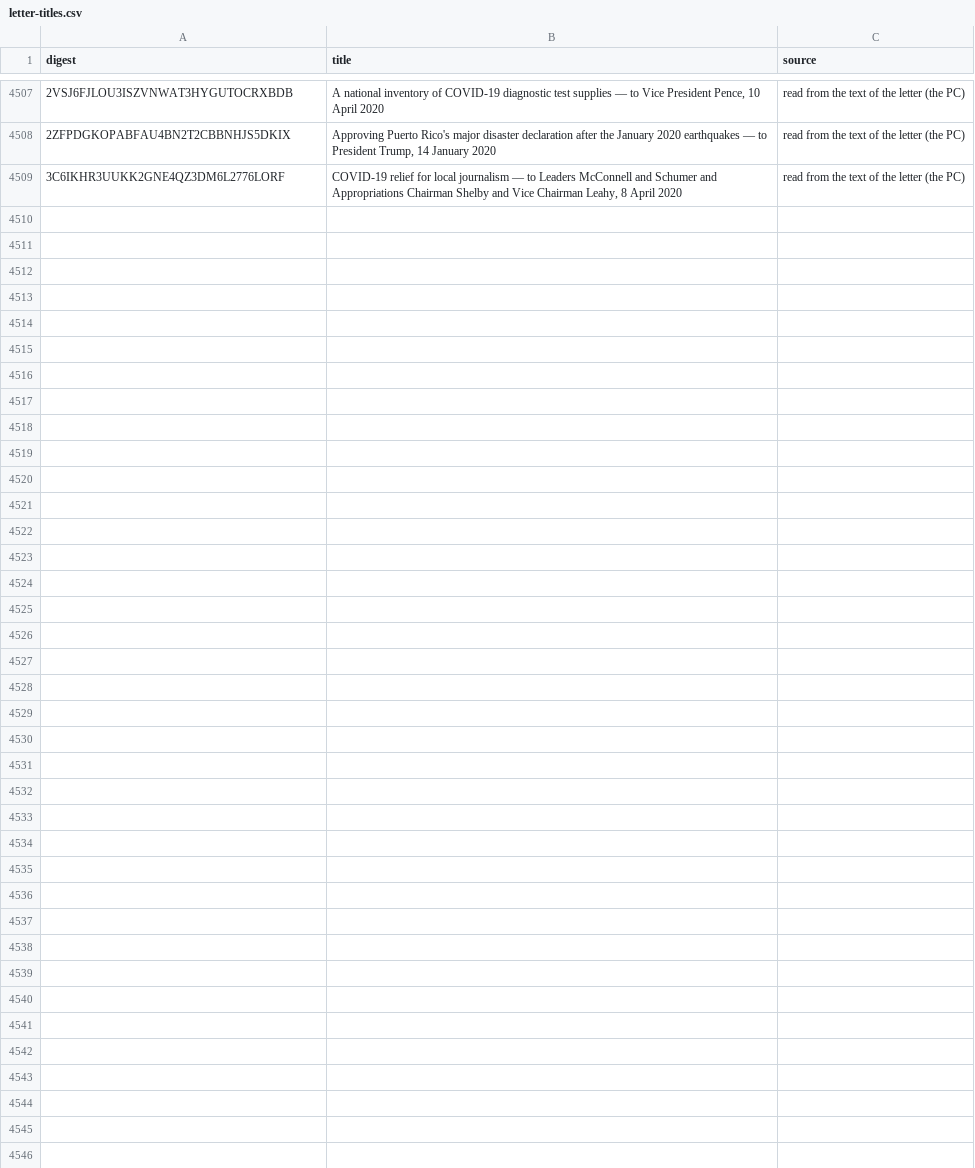
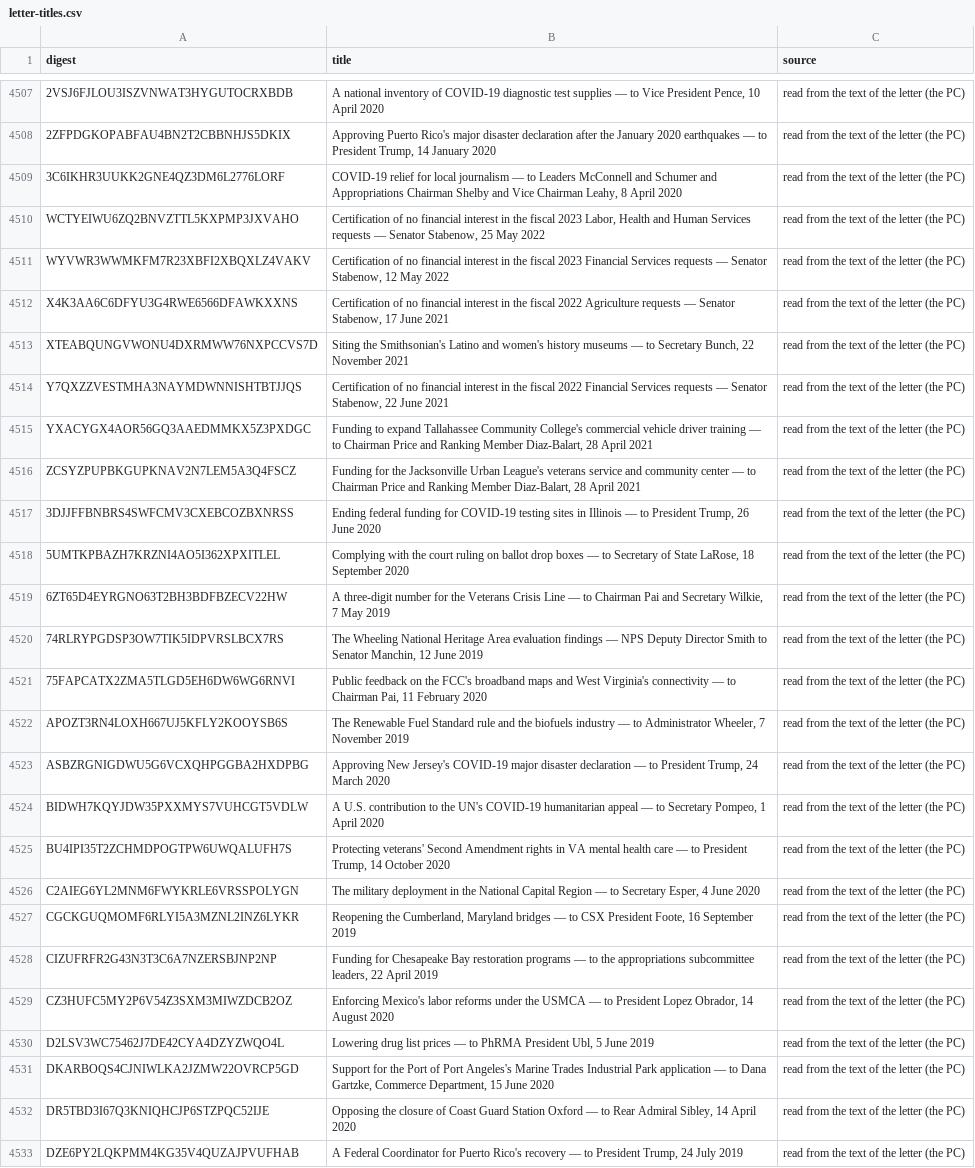
Before and after one commit to Robin-IA/Congressional-Letters-Dev, a CSV file: vocabulary/letter-titles.csv, drawn as a sheet; only a part is shown, gaps mark what is left out; the diff names each change by its address in the sheet, - before the commit and + after, or states it on an @@ line.

```diff
--- a/vocabulary/letter-titles.csv
+++ b/vocabulary/letter-titles.csv
+row 4510: WCTYEIWU6ZQ2BNVZTTL5KXPMP3JXVAHO | Certification of no financial interest in the fiscal 2023 Labor, Health and Human Services requests — Senator Stabenow, 25 May 2022 | read from the text of the letter (the PC)
+row 4511: WYVWR3WWMKFM7R23XBFI2XBQXLZ4VAKV | Certification of no financial interest in the fiscal 2023 Financial Services requests — Senator Stabenow, 12 May 2022 | read from the text of the letter (the PC)
+row 4512: X4K3AA6C6DFYU3G4RWE6566DFAWKXXNS | Certification of no financial interest in the fiscal 2022 Agriculture requests — Senator Stabenow, 17 June 2021 | read from the text of the letter (the PC)
+row 4513: XTEABQUNGVWONU4DXRMWW76NXPCCVS7D | Siting the Smithsonian's Latino and women's history museums — to Secretary Bunch, 22 November 2021 | read from the text of the letter (the PC)
+row 4514: Y7QXZZVESTMHA3NAYMDWNNISHTBTJJQS | Certification of no financial interest in the fiscal 2022 Financial Services requests — Senator Stabenow, 22 June 2021 | read from the text of the letter (the PC)
+row 4515: YXACYGX4AOR56GQ3AAEDMMKX5Z3PXDGC | Funding to expand Tallahassee Community College's commercial vehicle driver training — to Chairman Price and Ranking Member Diaz-Balart, 28 April 2021 | read from the text of the letter (the PC)
+row 4516: ZCSYZPUPBKGUPKNAV2N7LEM5A3Q4FSCZ | Funding for the Jacksonville Urban League's veterans service and community center — to Chairman Price and Ranking Member Diaz-Balart, 28 April 2021 | read from the text of the letter (the PC)
+row 4517: 3DJJFFBNBRS4SWFCMV3CXEBCOZBXNRSS | Ending federal funding for COVID-19 testing sites in Illinois — to President Trump, 26 June 2020 | read from the text of the letter (the PC)
+row 4518: 5UMTKPBAZH7KRZNI4AO5I362XPXITLEL | Complying with the court ruling on ballot drop boxes — to Secretary of State LaRose, 18 September 2020 | read from the text of the letter (the PC)
+row 4519: 6ZT65D4EYRGNO63T2BH3BDFBZECV22HW | A three-digit number for the Veterans Crisis Line — to Chairman Pai and Secretary Wilkie, 7 May 2019 | read from the text of the letter (the PC)
+row 4520: 74RLRYPGDSP3OW7TIK5IDPVRSLBCX7RS | The Wheeling National Heritage Area evaluation findings — NPS Deputy Director Smith to Senator Manchin, 12 June 2019 | read from the text of the letter (the PC)
+row 4521: 75FAPCATX2ZMA5TLGD5EH6DW6WG6RNVI | Public feedback on the FCC's broadband maps and West Virginia's connectivity — to Chairman Pai, 11 February 2020 | read from the text of the letter (the PC)
+row 4522: APOZT3RN4LOXH667UJ5KFLY2KOOYSB6S | The Renewable Fuel Standard rule and the biofuels industry — to Administrator Wheeler, 7 November 2019 | read from the text of the letter (the PC)
+row 4523: ASBZRGNIGDWU5G6VCXQHPGGBA2HXDPBG | Approving New Jersey's COVID-19 major disaster declaration — to President Trump, 24 March 2020 | read from the text of the letter (the PC)
+row 4524: BIDWH7KQYJDW35PXXMYS7VUHCGT5VDLW | A U.S. contribution to the UN's COVID-19 humanitarian appeal — to Secretary Pompeo, 1 April 2020 | read from the text of the letter (the PC)
+row 4525: BU4IPI35T2ZCHMDPOGTPW6UWQALUFH7S | Protecting veterans' Second Amendment rights in VA mental health care — to President Trump, 14 October 2020 | read from the text of the letter (the PC)
+row 4526: C2AIEG6YL2MNM6FWYKRLE6VRSSPOLYGN | The military deployment in the National Capital Region — to Secretary Esper, 4 June 2020 | read from the text of the letter (the PC)
+row 4527: CGCKGUQMOMF6RLYI5A3MZNL2INZ6LYKR | Reopening the Cumberland, Maryland bridges — to CSX President Foote, 16 September 2019 | read from the text of the letter (the PC)
+row 4528: CIZUFRFR2G43N3T3C6A7NZERSBJNP2NP | Funding for Chesapeake Bay restoration programs — to the appropriations subcommittee leaders, 22 April 2019 | read from the text of the letter (the PC)
+row 4529: CZ3HUFC5MY2P6V54Z3SXM3MIWZDCB2OZ | Enforcing Mexico's labor reforms under the USMCA — to President Lopez Obrador, 14 August 2020 | read from the text of the letter (the PC)
+row 4530: D2LSV3WC75462J7DE42CYA4DZYZWQO4L | Lowering drug list prices — to PhRMA President Ubl, 5 June 2019 | read from the text of the letter (the PC)
+row 4531: DKARBOQS4CJNIWLKA2JZMW22OVRCP5GD | Support for the Port of Port Angeles's Marine Trades Industrial Park application — to Dana Gartzke, Commerce Department, 15 June 2020 | read from the text of the letter (the PC)
+row 4532: DR5TBD3I67Q3KNIQHCJP6STZPQC52IJE | Opposing the closure of Coast Guard Station Oxford — to Rear Admiral Sibley, 14 April 2020 | read from the text of the letter (the PC)
+row 4533: DZE6PY2LQKPMM4KG35V4QUZAJPVUFHAB | A Federal Coordinator for Puerto Rico's recovery — to President Trump, 24 July 2019 | read from the text of the letter (the PC)
```
Also changed, not shown: vocabulary/letter-dates.csv, vocabulary/letter-topics.csv, 1 other file.
